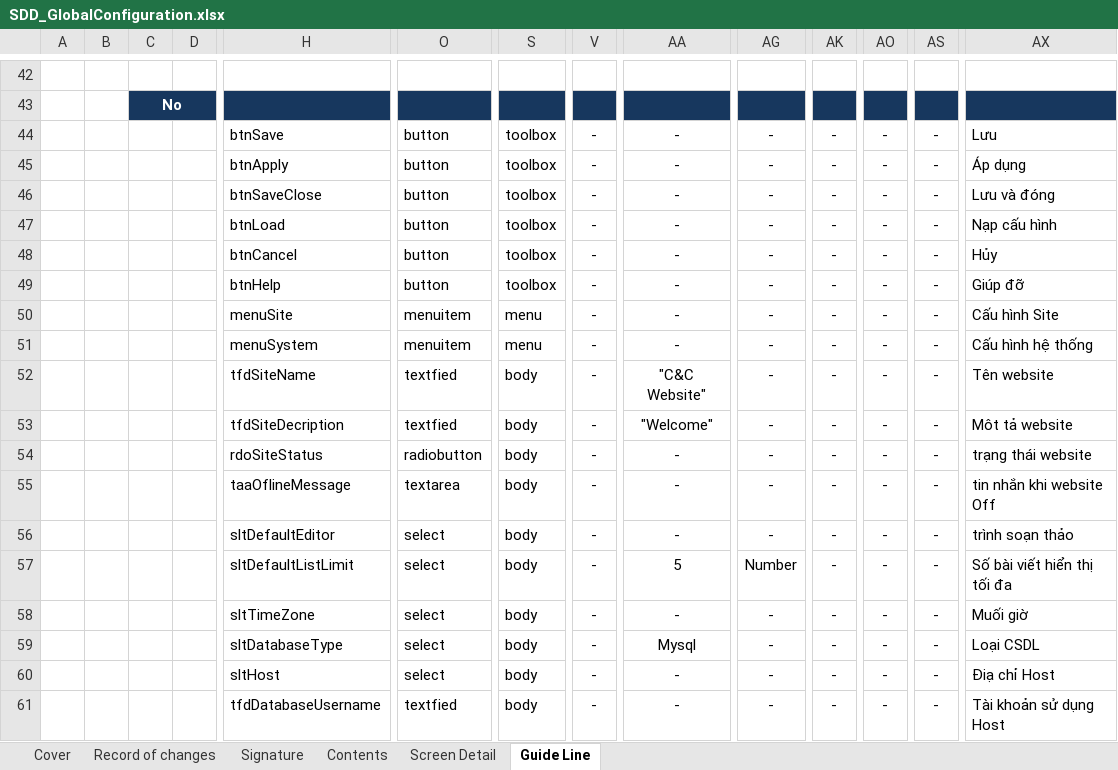
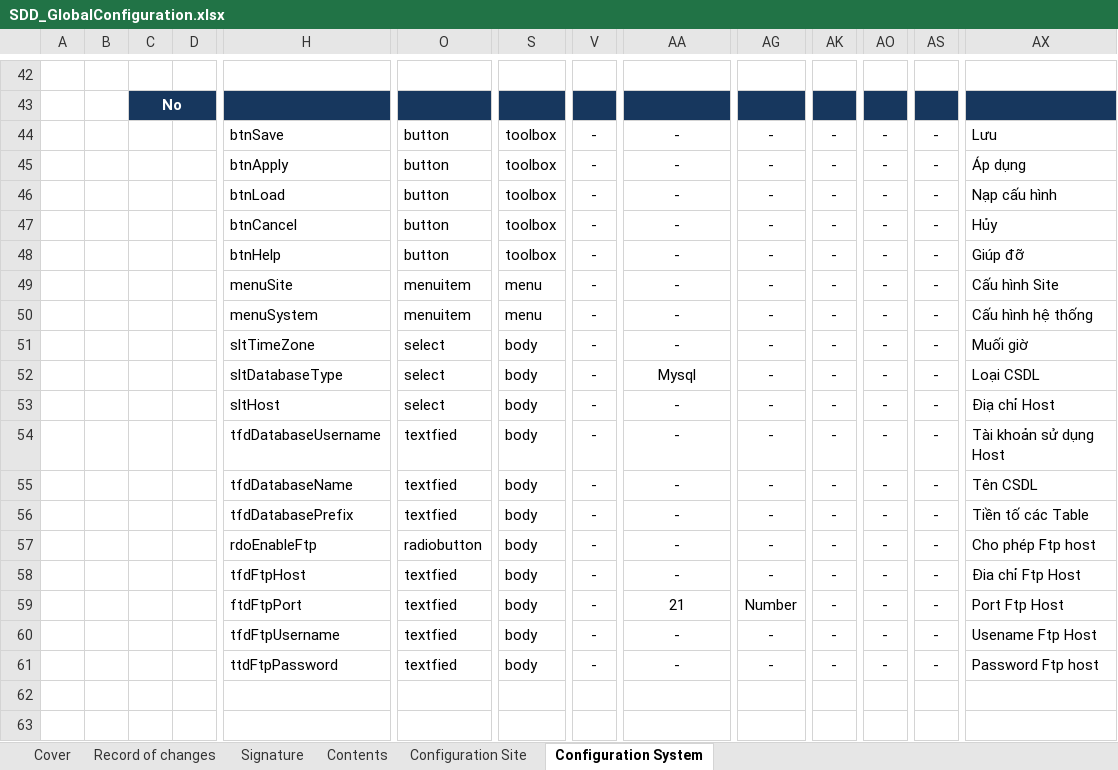
Before and after one commit to tuanva90/cnpm03-php-webproject, an Excel workbook: Document/Design/SDD_GlobalConfiguration.xlsx, sheet Configuration System, drawn as a sheet; only a part is shown, gaps mark what is left out; the shorter side is filled out with more unchanged rows; values as stored, in another font and other column widths than the file's, no borders; removed rows and columns are numbered as before the commit, all else as after; rows hold the shown columns only; the diff covers the shown part only; the diff names each change by its address in the sheet, - before the commit and + after, or states it on an @@ line.

Commit message:
ThaoNX: finished designing Screen Prototype.

```diff
--- a/Document/Design/SDD_GlobalConfiguration.xlsx (sheet Configuration System)
+++ b/Document/Design/SDD_GlobalConfiguration.xlsx (sheet Configuration System)
-sheet tab: Screen Detail
+sheet tab: Configuration Site
-sheet tab: Guide Line
+sheet tab: Configuration System
-row 46:  |  |  |  | btnSaveClose | button | toolbox | - | - | - | - | - | - | Lưu và đóng
-row 52:  |  |  |  | tfdSiteName | textfied | body | - | "C&C Website" | - | - | - | - | Tên website
-row 53:  |  |  |  | tfdSiteDecription | textfied | body | - | "Welcome" | - | - | - | - | Môt tả website
-row 54:  |  |  |  | rdoSiteStatus | radiobutton | body | - | - | - | - | - | - | trạng thái website
-row 55:  |  |  |  | taaOflineMessage | textarea | body | - | - | - | - | - | - | tin nhắn khi website Off
-row 56:  |  |  |  | sltDefaultEditor | select | body | - | - | - | - | - | - | trình soạn thảo
-row 57:  |  |  |  | sltDefaultListLimit | select | body | - | 5 | Number | - | - | - | Số bài viết hiển thị tối đa
```
Also changed, not shown: 18 added rows, 18 removed rows, 2 edited cells and cell formats elsewhere in this sheet, sheet Configuration Site, sheet Record of changes, sheet Contents, sheet Signature.
